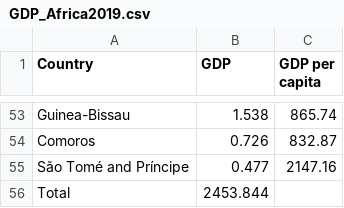
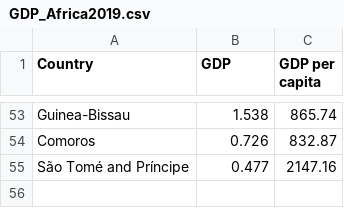
Before and after one commit to MbuyiseloNtando/Flights, a CSV file: DataSets/GDP_Africa2019.csv, drawn as a sheet; only a part is shown, gaps mark what is left out.

Commit message:
Update GDP_Africa2019.csv

```diff
--- a/DataSets/GDP_Africa2019.csv
+++ b/DataSets/GDP_Africa2019.csv
@@ -55,2 +55 @@ Comoros,0.726,832.87
 São Tomé and Príncipe,0.477,2147.16
-Total,2453.844,
```
